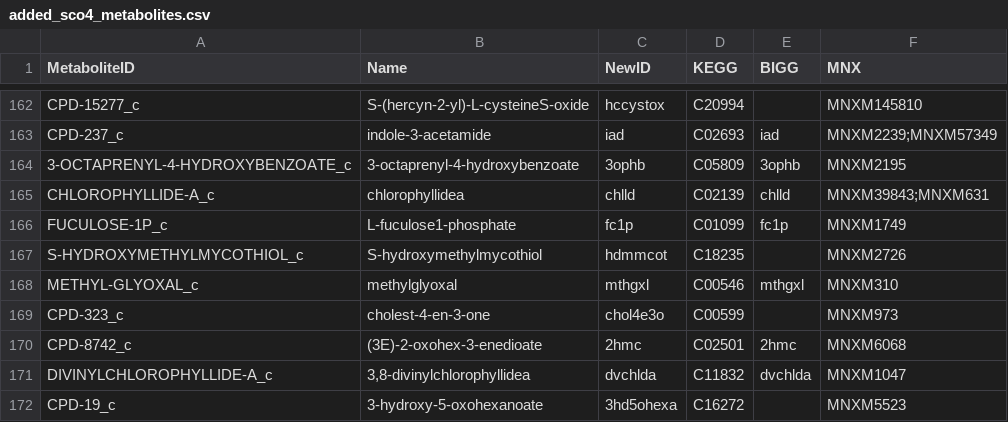
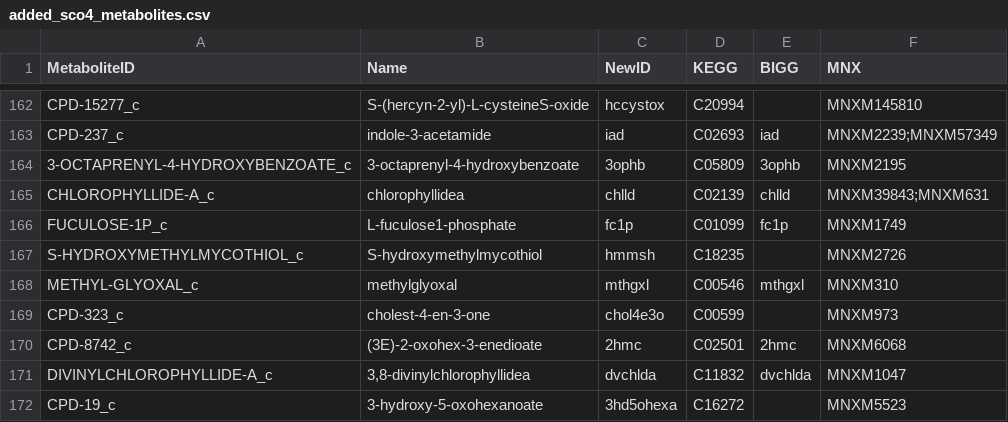
Before and after one commit to SysBioChalmers/Sco-GEM, a CSV file: ComplementaryData/curation/added_sco4_metabolites.csv, drawn as a sheet; only a part is shown, gaps mark what is left out.

```diff
--- a/ComplementaryData/curation/added_sco4_metabolites.csv
+++ b/ComplementaryData/curation/added_sco4_metabolites.csv
@@ -166,3 +166,3 @@ CHLOROPHYLLIDE-A_c;chlorophyllidea;chlld;C02139;chlld;"MNXM39843;MNXM631"
 FUCULOSE-1P_c;L-fuculose1-phosphate;fc1p;C01099;fc1p;MNXM1749
-S-HYDROXYMETHYLMYCOTHIOL_c;S-hydroxymethylmycothiol;hdmmcot;C18235;;MNXM2726
+S-HYDROXYMETHYLMYCOTHIOL_c;S-hydroxymethylmycothiol;hmmsh;C18235;;MNXM2726
 METHYL-GLYOXAL_c;methylglyoxal;mthgxl;C00546;mthgxl;MNXM310
```
Also changed, not shown: 1 other file.
